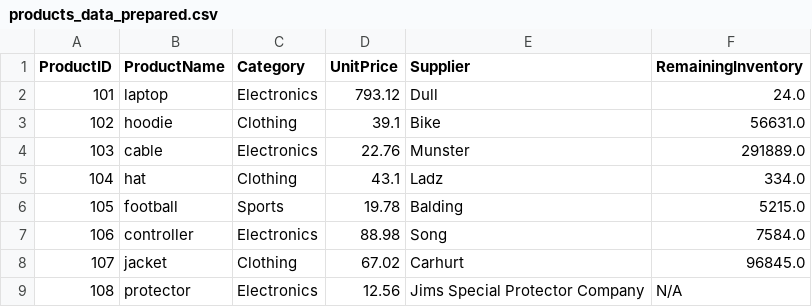
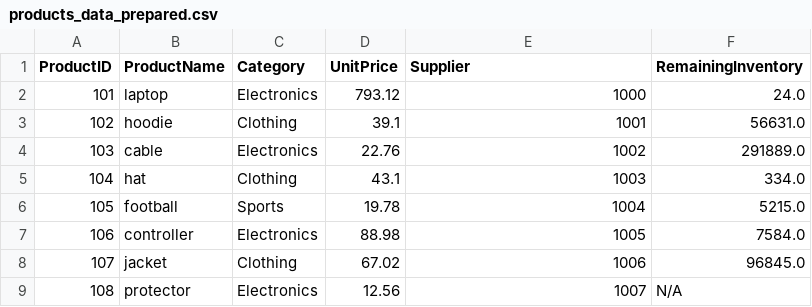
Before and after one commit to aarongilly/smart-store-gillespie, a CSV file: data/prepared/products_data_prepared.csv, drawn as a sheet.

```diff
--- a/data/prepared/products_data_prepared.csv
+++ b/data/prepared/products_data_prepared.csv
@@ -1,9 +1,9 @@
 ProductID,ProductName,Category,UnitPrice,Supplier,RemainingInventory
-101,laptop,Electronics,793.12,Dull,24.0
-102,hoodie,Clothing,39.1,Bike,56631.0
-103,cable,Electronics,22.76,Munster,291889.0
-104,hat,Clothing,43.1,Ladz,334.0
-105,football,Sports,19.78,Balding,5215.0
-106,controller,Electronics,88.98,Song,7584.0
-107,jacket,Clothing,67.02,Carhurt,96845.0
-108,protector,Electronics,12.56,Jims Special Protector Company,N/A
+101,laptop,Electronics,793.12,1000,24.0
+102,hoodie,Clothing,39.1,1001,56631.0
+103,cable,Electronics,22.76,1002,291889.0
+104,hat,Clothing,43.1,1003,334.0
+105,football,Sports,19.78,1004,5215.0
+106,controller,Electronics,88.98,1005,7584.0
+107,jacket,Clothing,67.02,1006,96845.0
+108,protector,Electronics,12.56,1007,N/A
```
Also changed, not shown: data/prepared/customers_data_prepared.csv, data/raw/customers_data.csv, 25 other files.
